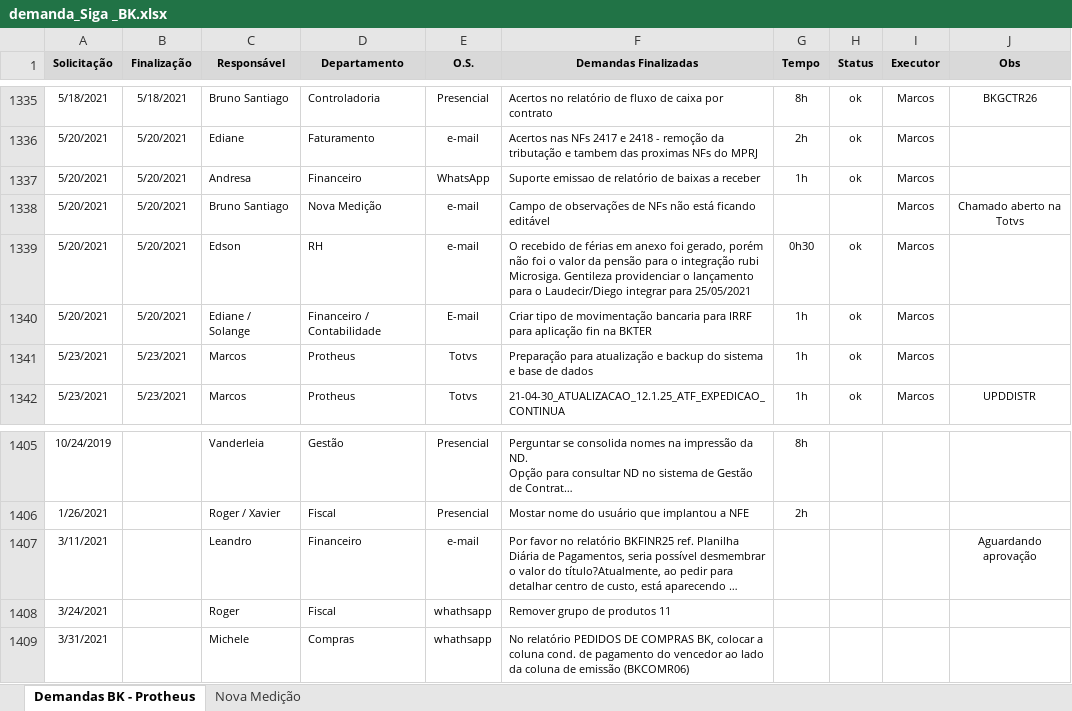
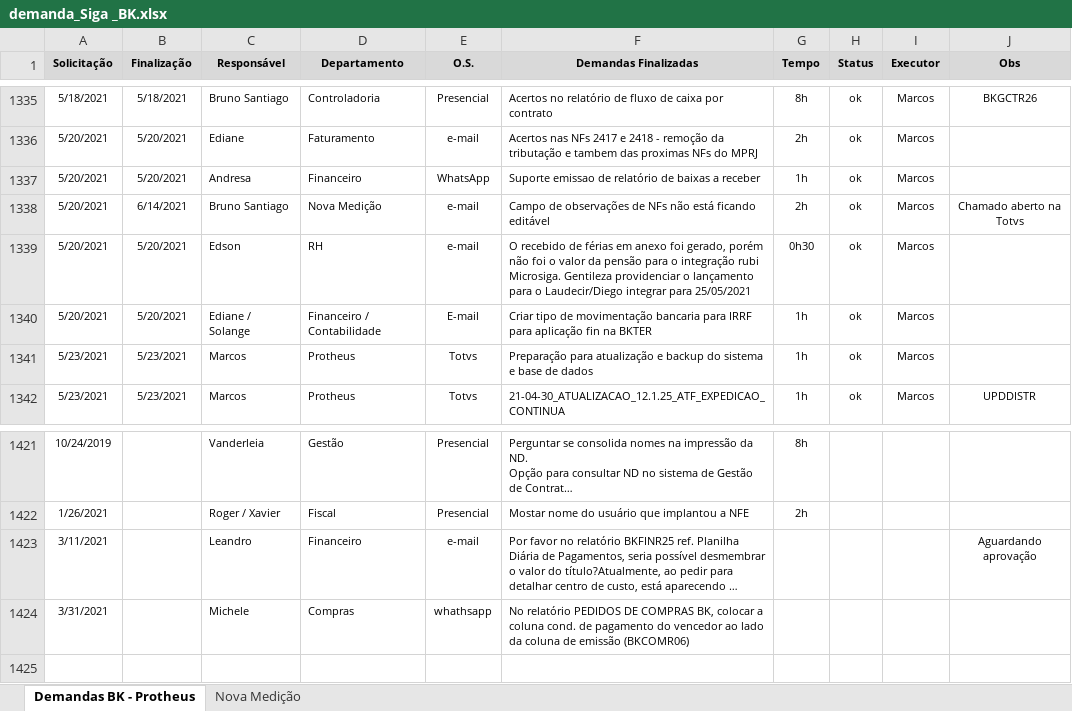
Before and after one commit to marcos-abrahao/bk, an Excel workbook: demanda_Siga _BK.xlsx, sheet Demandas BK - Protheus, drawn as a sheet; only a part is shown, gaps mark what is left out; long unchanged cells end in …; values as stored, in another font and other column widths than the file's, no borders; removed rows and columns are numbered as before the commit, all else as after; the diff covers the shown part only; the diff names each change by its address in the sheet, - before the commit and + after, or states it on an @@ line.

```diff
--- a/demanda_Siga _BK.xlsx (sheet Demandas BK - Protheus)
+++ b/demanda_Siga _BK.xlsx (sheet Demandas BK - Protheus)
-B1338 (Finalização): 5/20/2021
+B1338 (Finalização): 6/14/2021
-G1338 (Tempo): (empty)
+G1338 (Tempo): 2h
-H1338 (Status): (empty)
+H1338 (Status): ok
-row 1408: 3/24/2021 |  | Roger | Fiscal | whathsapp | Remover grupo de produtos 11
```
Also changed, not shown: 18 added rows and 2 removed rows elsewhere in this sheet, 6 other files.
